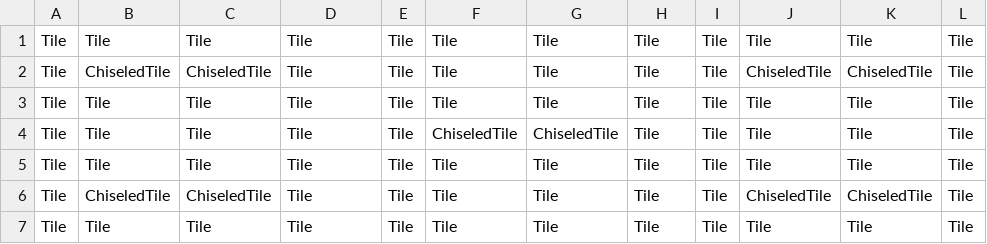
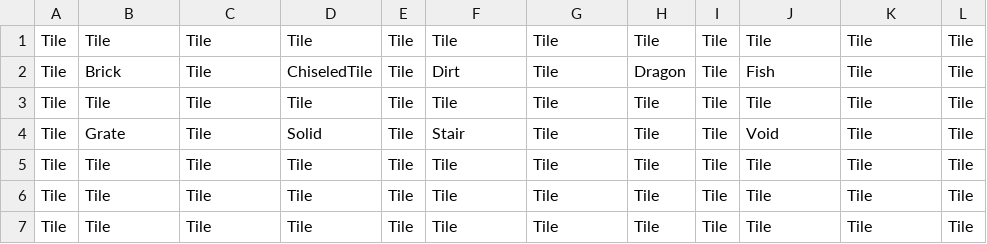
Before and after one commit to LiamG5/sprint0, a CSV file: sprint0/Content/Dungeon/dungeon.csv, drawn as a sheet.

Commit message:
Created CSV files for each room in the Dungeon. The default "dungeon.csv" file is now the debug room.

```diff
--- a/sprint0/Content/Dungeon/dungeon.csv
+++ b/sprint0/Content/Dungeon/dungeon.csv
@@ -1,7 +1,7 @@
 Tile,Tile,Tile,Tile,Tile,Tile,Tile,Tile,Tile,Tile,Tile,Tile
-Tile,ChiseledTile,ChiseledTile,Tile,Tile,Tile,Tile,Tile,Tile,ChiseledTile,ChiseledTile,Tile
+Tile,Brick,Tile,ChiseledTile,Tile,Dirt,Tile,Dragon,Tile,Fish,Tile,Tile
 Tile,Tile,Tile,Tile,Tile,Tile,Tile,Tile,Tile,Tile,Tile,Tile
-Tile,Tile,Tile,Tile,Tile,ChiseledTile,ChiseledTile,Tile,Tile,Tile,Tile,Tile
+Tile,Grate,Tile,Solid,Tile,Stair,Tile,Tile,Tile,Void,Tile,Tile
 Tile,Tile,Tile,Tile,Tile,Tile,Tile,Tile,Tile,Tile,Tile,Tile
-Tile,ChiseledTile,ChiseledTile,Tile,Tile,Tile,Tile,Tile,Tile,ChiseledTile,ChiseledTile,Tile
+Tile,Tile,Tile,Tile,Tile,Tile,Tile,Tile,Tile,Tile,Tile,Tile
 Tile,Tile,Tile,Tile,Tile,Tile,Tile,Tile,Tile,Tile,Tile,Tile
```
Also changed, not shown: 30 other files.
